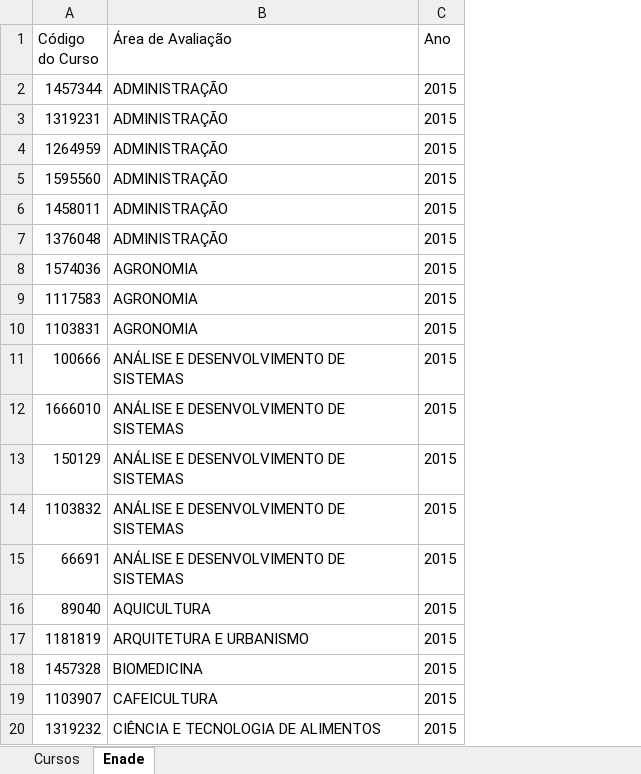
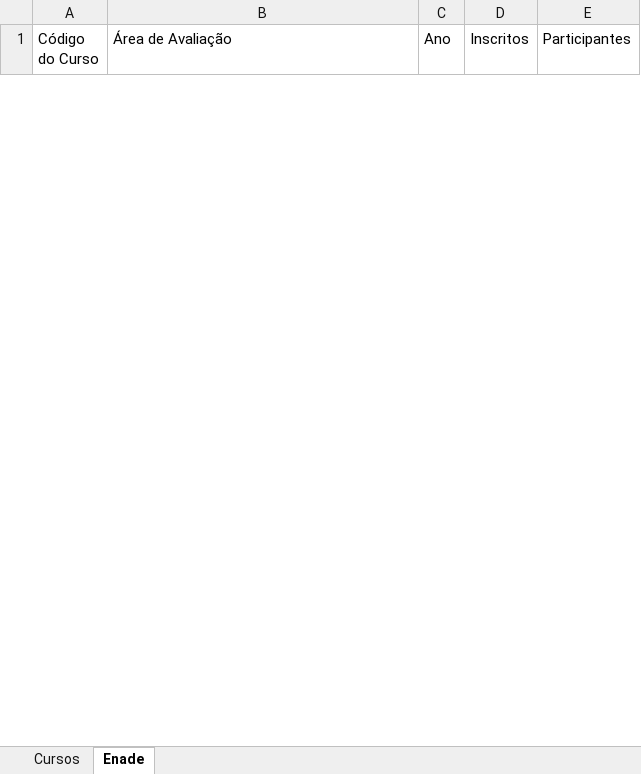
Before and after one commit to BnK027/Painel-Enade, an Excel workbook: Enade_2015_Ifes.xlsx, sheet Enade, drawn as a sheet; only a part is shown; values as stored, in another font and other column widths than the file's, no borders; removed rows and columns are numbered as before the commit, all else as after; the diff covers the shown part only; the diff names each change by its address in the sheet, - before the commit and + after, or states it on an @@ line.

```diff
--- a/Enade_2015_Ifes.xlsx (sheet Enade)
+++ b/Enade_2015_Ifes.xlsx (sheet Enade)
+column D (Inscritos), empty
+column E (Participantes), empty
-row 2: 1457344 | ADMINISTRAÇÃO | 2015
-row 3: 1319231 | ADMINISTRAÇÃO | 2015
-row 4: 1264959 | ADMINISTRAÇÃO | 2015
-row 5: 1595560 | ADMINISTRAÇÃO | 2015
-row 6: 1458011 | ADMINISTRAÇÃO | 2015
-row 7: 1376048 | ADMINISTRAÇÃO | 2015
-row 8: 1574036 | AGRONOMIA | 2015
-row 9: 1117583 | AGRONOMIA | 2015
-row 10: 1103831 | AGRONOMIA | 2015
-row 11: 100666 | ANÁLISE E DESENVOLVIMENTO DE SISTEMAS | 2015
-row 12: 1666010 | ANÁLISE E DESENVOLVIMENTO DE SISTEMAS | 2015
-row 13: 150129 | ANÁLISE E DESENVOLVIMENTO DE SISTEMAS | 2015
-row 14: 1103832 | ANÁLISE E DESENVOLVIMENTO DE SISTEMAS | 2015
-row 15: 66691 | ANÁLISE E DESENVOLVIMENTO DE SISTEMAS | 2015
-row 16: 89040 | AQUICULTURA | 2015
-row 17: 1181819 | ARQUITETURA E URBANISMO | 2015
-row 18: 1457328 | BIOMEDICINA | 2015
-row 19: 1103907 | CAFEICULTURA | 2015
-row 20: 1319232 | CIÊNCIA E TECNOLOGIA DE ALIMENTOS | 2015
```
Also changed, not shown: 1 added row and 63 removed rows elsewhere in this sheet, Enade_2016_Ifes.xlsx, 3 other files.
